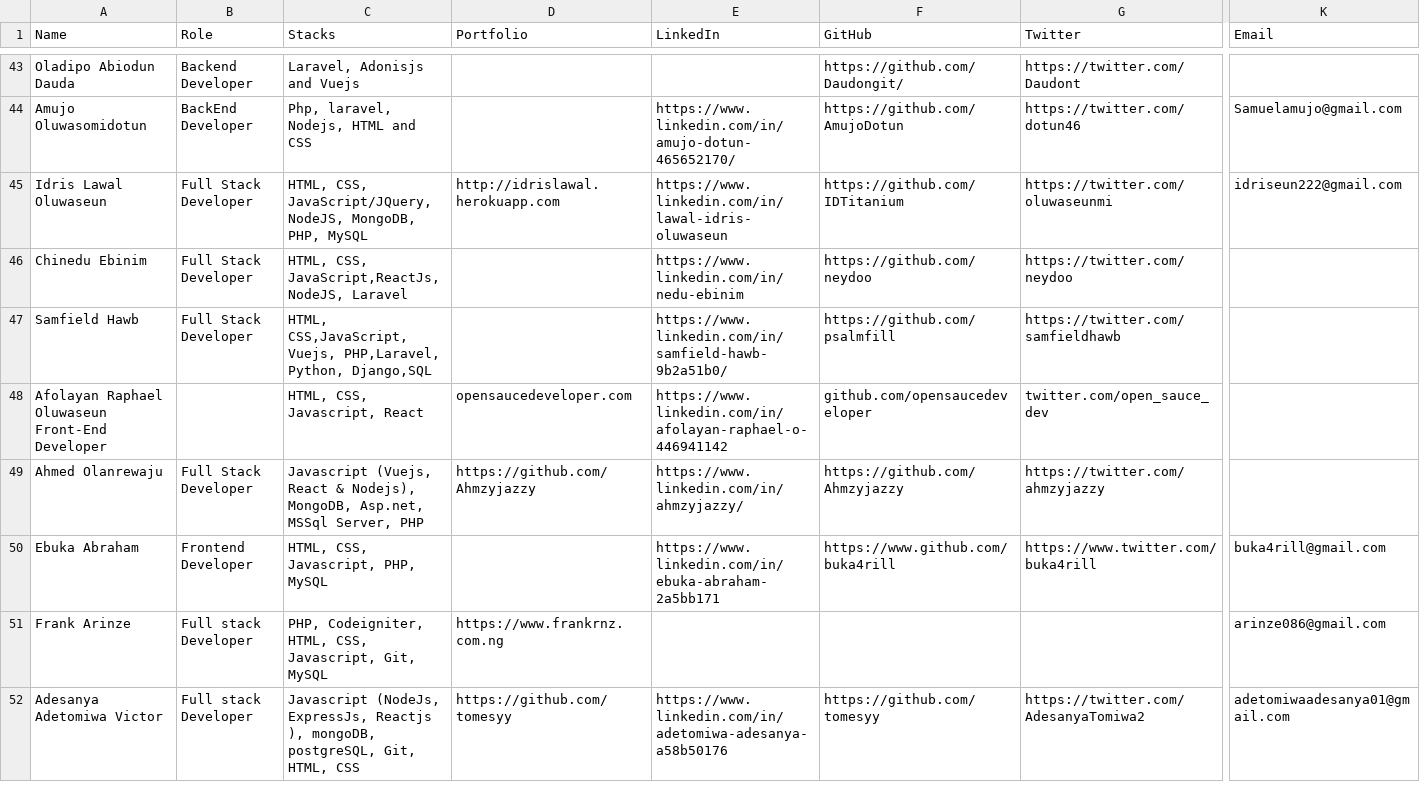
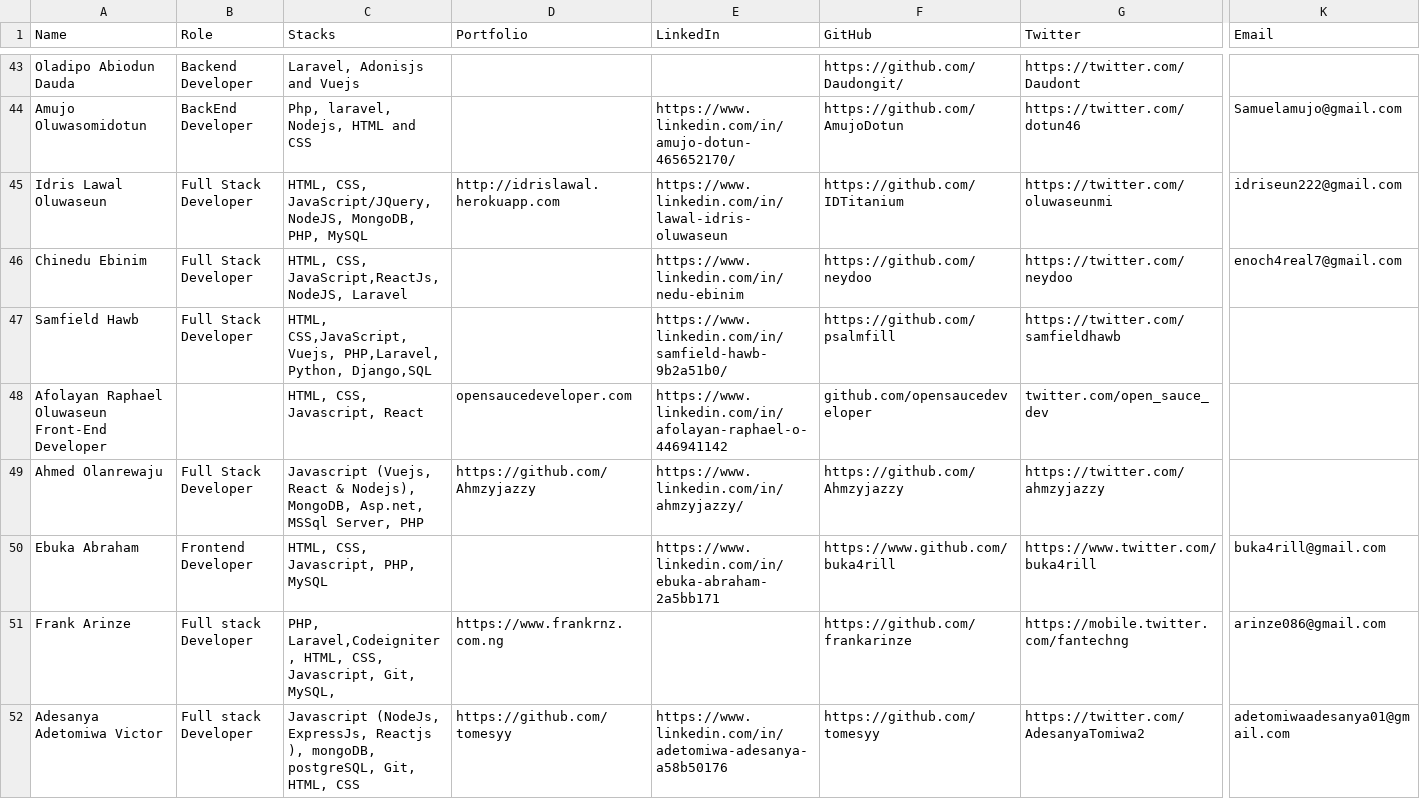
Before and after one commit to tomisinlalude/hng.tech, a CSV file: views/storage/web.csv, drawn as a sheet; only a part is shown, gaps mark what is left out; the diff covers the shown part only; the diff names each change by its address in the sheet, - before the commit and + after, or states it on an @@ line.

```diff
--- a/views/storage/web.csv
+++ b/views/storage/web.csv
-K46 (Email): (empty)
+K46 (Email): enoch4real7@gmail.com
-C51 (Stacks): PHP, Codeigniter, HTML, CSS, Javascript, Git, MySQL
+C51 (Stacks): PHP, Laravel,Codeigniter, HTML, CSS, Javascript, Git, MySQL,
-F51 (GitHub): (empty)
+F51 (GitHub): https://github.com/frankarinze
-G51 (Twitter): (empty)
+G51 (Twitter): https://mobile.twitter.com/fantechng
```
Also changed, not shown: 15 edited cells elsewhere in this file, views/storage/designer.csv, views/storage/ml.csv, 1 other file.
